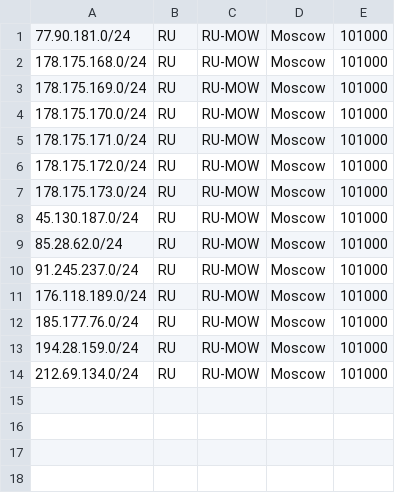
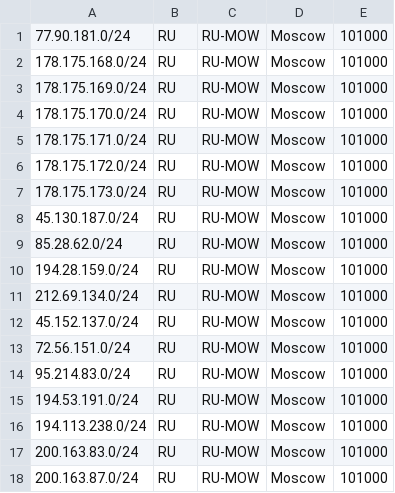
Before and after one commit to AS218852/geo, a CSV file: geofeed.csv, drawn as a sheet; removed rows and columns are numbered as before the commit, all else as after; the diff names each change by its address in the sheet, - before the commit and + after, or states it on an @@ line.

Commit message:
Update geofeed

```diff
--- a/geofeed.csv
+++ b/geofeed.csv
-row 10: 91.245.237.0/24 | RU | RU-MOW | Moscow | 101000
-row 11: 176.118.189.0/24 | RU | RU-MOW | Moscow | 101000
-row 12: 185.177.76.0/24 | RU | RU-MOW | Moscow | 101000
+row 12: 45.152.137.0/24 | RU | RU-MOW | Moscow | 101000
+row 13: 72.56.151.0/24 | RU | RU-MOW | Moscow | 101000
+row 14: 95.214.83.0/24 | RU | RU-MOW | Moscow | 101000
+row 15: 194.53.191.0/24 | RU | RU-MOW | Moscow | 101000
+row 16: 194.113.238.0/24 | RU | RU-MOW | Moscow | 101000
+row 17: 200.163.83.0/24 | RU | RU-MOW | Moscow | 101000
+row 18: 200.163.87.0/24 | RU | RU-MOW | Moscow | 101000
```
